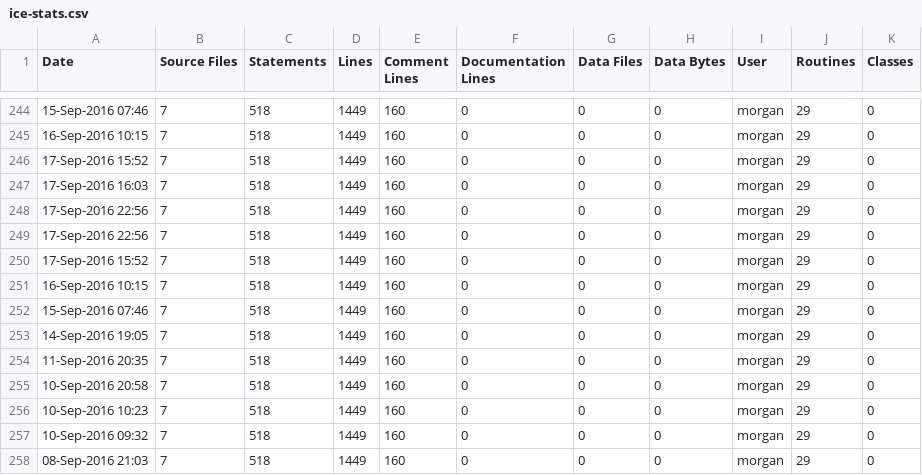
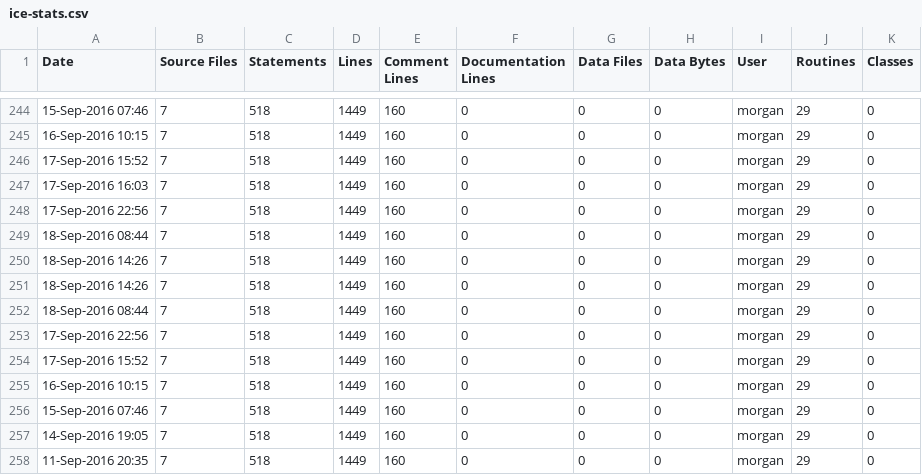
Before and after one commit to RomkoSI/G3D, a CSV file: G3D10/nfd.lib/ice-stats.csv, drawn as a sheet; only a part is shown, gaps mark what is left out; the shorter side is filled out with more unchanged rows.

```diff
--- a/G3D10/nfd.lib/ice-stats.csv
+++ b/G3D10/nfd.lib/ice-stats.csv
@@ -248,2 +248,6 @@ Date,Source Files,Statements,Lines,Comment Lines,Documentation Lines,Data Files,
 17-Sep-2016 22:56,7,518,1449,160,0,0,0,morgan,29,0
+18-Sep-2016 08:44,7,518,1449,160,0,0,0,morgan,29,0
+18-Sep-2016 14:26,7,518,1449,160,0,0,0,morgan,29,0
+18-Sep-2016 14:26,7,518,1449,160,0,0,0,morgan,29,0
+18-Sep-2016 08:44,7,518,1449,160,0,0,0,morgan,29,0
 17-Sep-2016 22:56,7,518,1449,160,0,0,0,morgan,29,0
```
Also changed, not shown: G3D10/G3D.lib/ice-stats.csv, G3D10/GLG3D.lib/ice-stats.csv, 9 other files.
